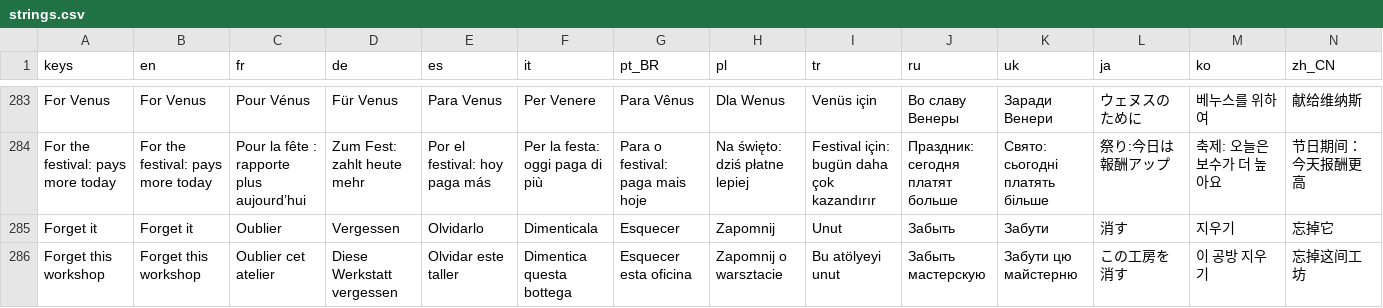
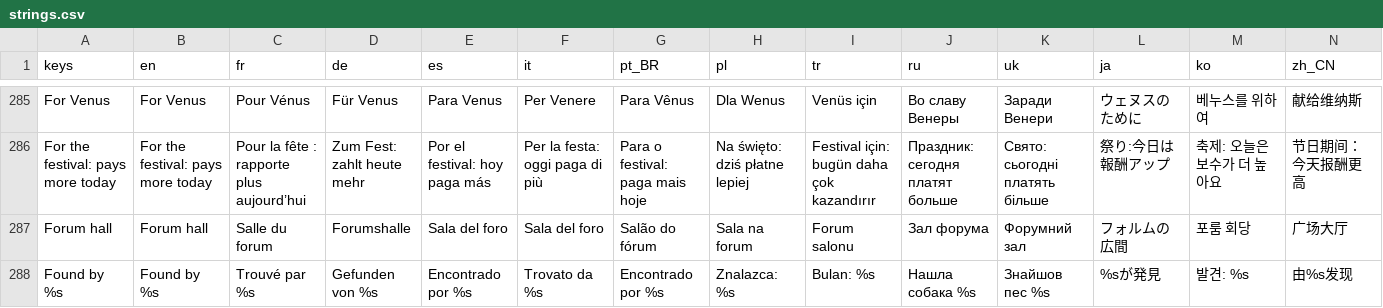
Before and after one commit to Evan260/Mosaicus-Maximus, a CSV file: game/translations/strings.csv, drawn as a sheet; only a part is shown, gaps mark what is left out; the shorter side is filled out with more unchanged rows; removed rows and columns are numbered as before the commit, all else as after; rows hold the shown columns only; the diff covers the shown part only; the diff names each change by its address in the sheet, - before the commit and + after, or states it on an @@ line.

Commit message:
Call it Delete when a workshop is removed

```diff
--- a/game/translations/strings.csv
+++ b/game/translations/strings.csv
-row 285: Forget it | Forget it | Oublier | Vergessen | Olvidarlo | Dimenticala | Esquecer | Zapomnij | Unut | Забыть | Забути | 消す | 지우기 | 忘掉它
-row 286: Forget this workshop | Forget this workshop | Oublier cet atelier | Diese Werkstatt vergessen | Olvidar este taller | Dimentica questa bottega | Esquecer esta oficina | Zapomnij o warsztacie | Bu atölyeyi unut | Забыть мастерскую | Забути цю майстерню | この工房を消す | 이 공방 지우기 | 忘掉这间工坊
```
Also changed, not shown: 2 added rows, 2 removed rows and 40 edited cells elsewhere in this file, 15 other files.
